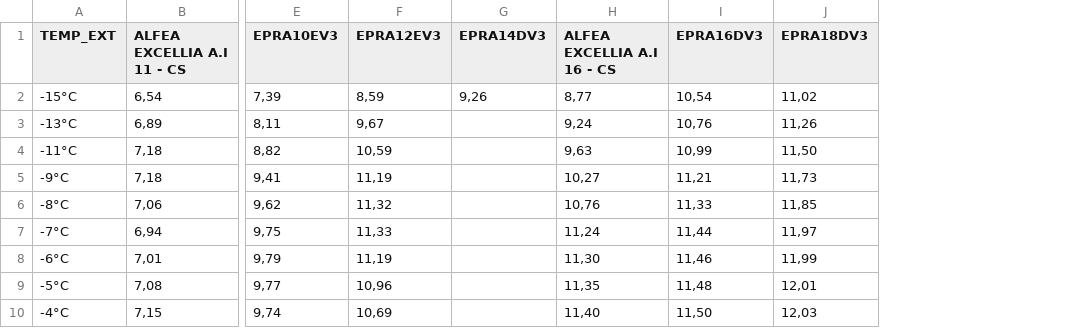
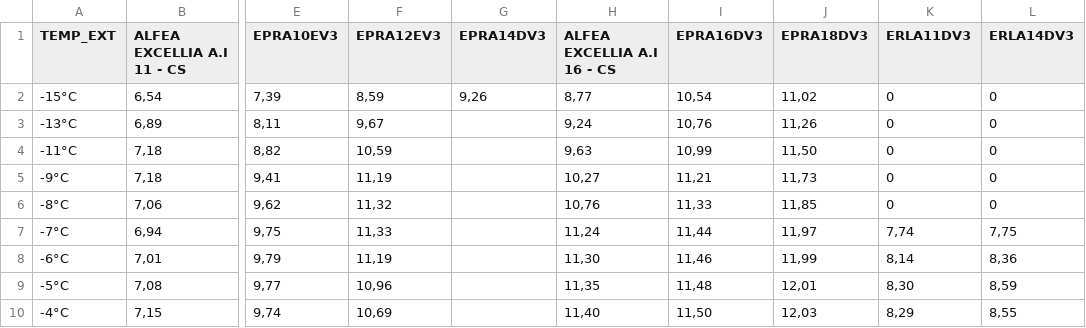
Before and after one commit to dimitri-guitton/dci_vue, a CSV file: src/commands/import_pac_ext_products/values/65_mono.csv, drawn as a sheet; only a part is shown, gaps mark what is left out; the diff names each change by its address in the sheet, - before the commit and + after, or states it on an @@ line.

```diff
--- a/src/commands/import_pac_ext_products/values/65_mono.csv
+++ b/src/commands/import_pac_ext_products/values/65_mono.csv
+column K (ERLA11DV3), rows 2-10: 0 | 0 | 0 | 0 | 0 | 7,74 | 8,14 | 8,30 | 8,29
+column L (ERLA14DV3), rows 2-10: 0 | 0 | 0 | 0 | 0 | 7,75 | 8,36 | 8,59 | 8,55
```
Also changed, not shown: src/commands/import_pac_ext_products/values/40_mono.csv, src/commands/import_pac_ext_products/values/40_tri.csv, 5 other files.
